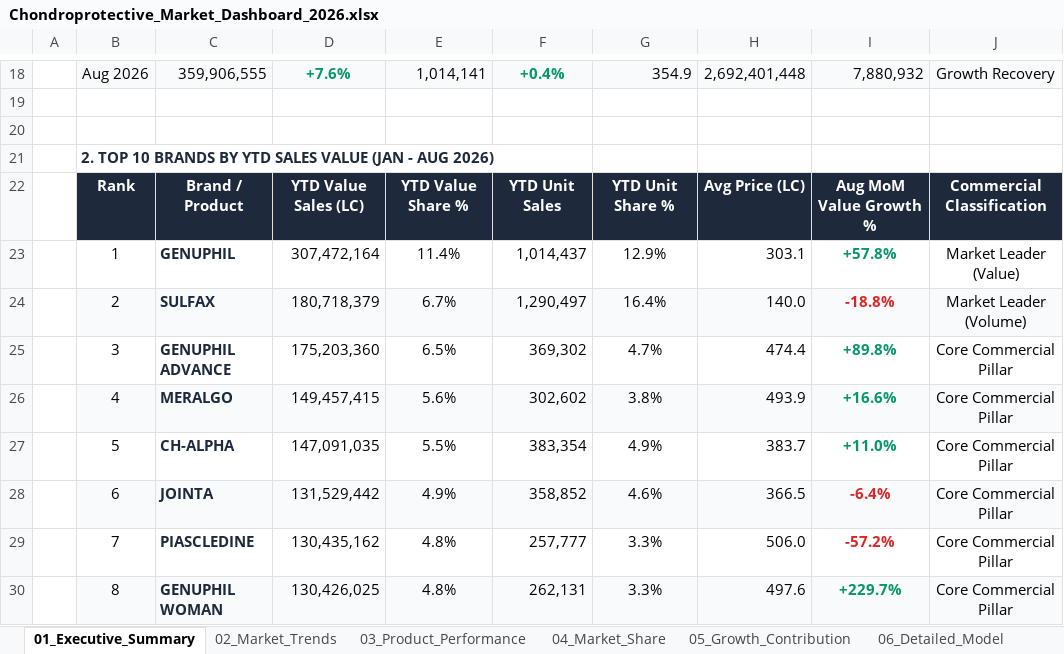
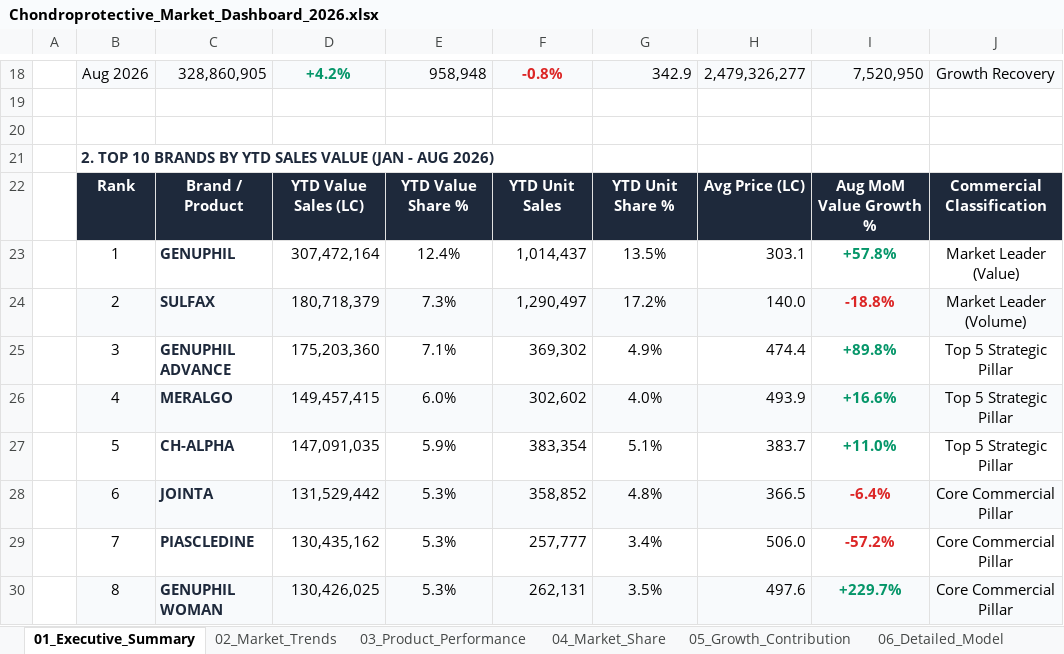
Before and after one commit to modimust5669-art/imsanalysis, an Excel workbook: Chondroprotective_Market_Dashboard_2026.xlsx, sheet 01_Executive_Summary, drawn as a sheet; only a part is shown, gaps mark what is left out; values as stored, in another font and other column widths than the file's, no borders; the diff covers the shown part only; the diff names each change by its address in the sheet, - before the commit and + after, or states it on an @@ line.

```diff
--- a/Chondroprotective_Market_Dashboard_2026.xlsx (sheet 01_Executive_Summary)
+++ b/Chondroprotective_Market_Dashboard_2026.xlsx (sheet 01_Executive_Summary)
-C18: 359,906,555
+C18: 328,860,905
-D18: +7.6%
+D18: +4.2%
-E18: 1,014,141
+E18: 958,948
-F18: +0.4%
+F18: -0.8%
-F18 text colour: #059669
+F18 text colour: #DC2626
-G18: 354.9
+G18: 342.9
-H18: 2,692,401,448
+H18: 2,479,326,277
-I18: 7,880,932
+I18: 7,520,950
-E23: 11.4%
+E23: 12.4%
-G23: 12.9%
+G23: 13.5%
-E24: 6.7%
+E24: 7.3%
-G24: 16.4%
+G24: 17.2%
-E25: 6.5%
+E25: 7.1%
-G25: 4.7%
+G25: 4.9%
-J25:J27: Core Commercial Pillar
+J25:J27: Top 5 Strategic Pillar
-E26: 5.6%
+E26: 6.0%
-G26: 3.8%
+G26: 4.0%
-E27: 5.5%
+E27: 5.9%
-G27: 4.9%
+G27: 5.1%
-E28: 4.9%
+E28: 5.3%
-G28: 4.6%
+G28: 4.8%
-E29:E30: 4.8%
+E29:E30: 5.3%
-G29: 3.3%
+G29: 3.4%
-G30: 3.3%
+G30: 3.5%
```
Also changed, not shown: 1 added row, 1 removed row, 60 edited cells and cell formats elsewhere in this sheet, sheet 06_Detailed_Model, sheet 04_Market_Share, sheet 07_Raw_Data_Input, sheet 05_Growth_Contribution, sheet 03_Product_Performance, sheet 02_Market_Trends, 1 more sheet, 5 other files.
